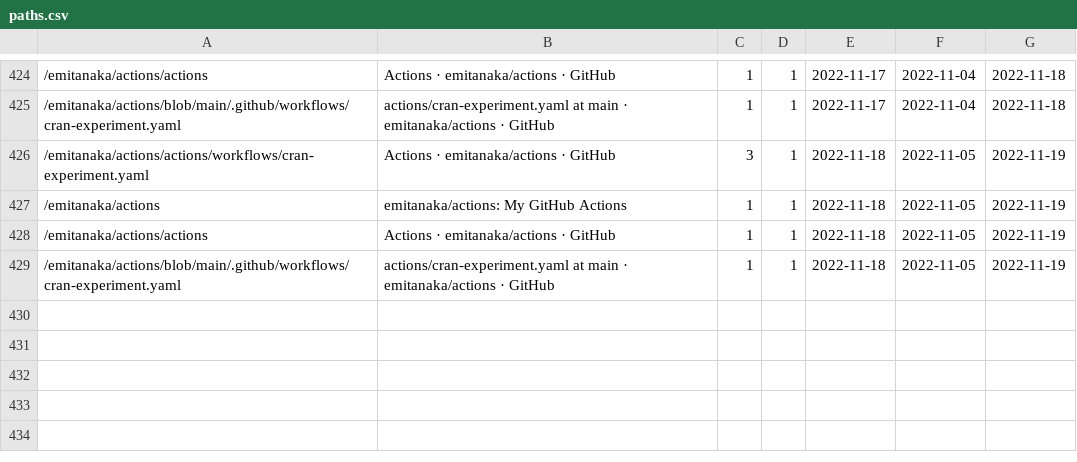
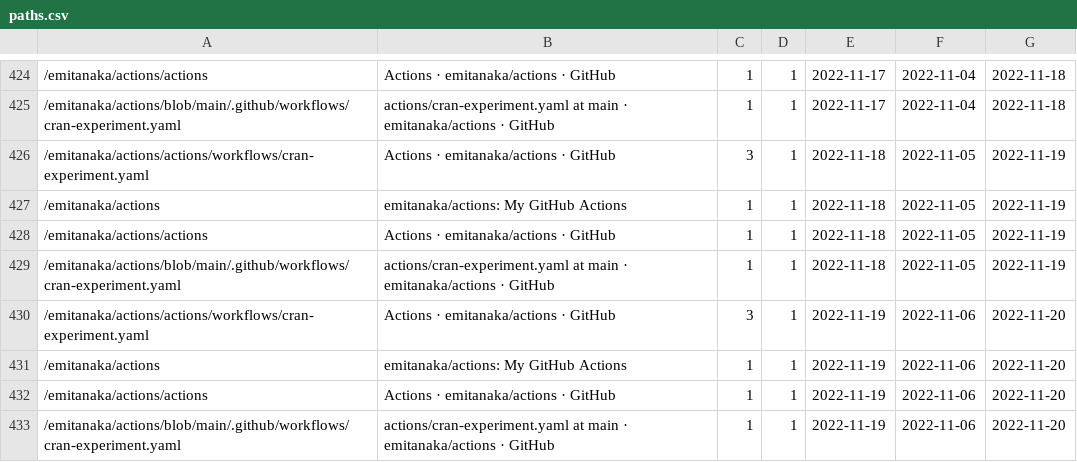
Before and after one commit to emitanaka/actions, a CSV file: data/paths.csv, drawn as a sheet; only a part is shown, gaps mark what is left out.

```diff
--- a/data/paths.csv
+++ b/data/paths.csv
@@ -429 +429,5 @@
 "/emitanaka/actions/blob/main/.github/workflows/cran-experiment.yaml","actions/cran-experiment.yaml at main · emitanaka/actions · GitHub",1,1,2022-11-18,2022-11-05,2022-11-19
+"/emitanaka/actions/actions/workflows/cran-experiment.yaml","Actions · emitanaka/actions · GitHub",3,1,2022-11-19,2022-11-06,2022-11-20
+"/emitanaka/actions","emitanaka/actions: My GitHub Actions",1,1,2022-11-19,2022-11-06,2022-11-20
+"/emitanaka/actions/actions","Actions · emitanaka/actions · GitHub",1,1,2022-11-19,2022-11-06,2022-11-20
+"/emitanaka/actions/blob/main/.github/workflows/cran-experiment.yaml","actions/cran-experiment.yaml at main · emitanaka/actions · GitHub",1,1,2022-11-19,2022-11-06,2022-11-20
```
Also changed, not shown: data/clones.csv, data/referrers.csv, 3 other files.
